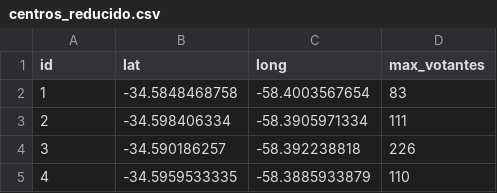
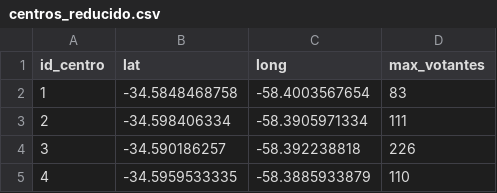
Before and after one commit to camiboj/Modelos, a CSV file: Tp grupal/centros_reducido.csv, drawn as a sheet; only a part is shown.

```diff
--- a/Tp grupal/centros_reducido.csv
+++ b/Tp grupal/centros_reducido.csv
@@ -1,2 +1,2 @@
-id,lat,long,max_votantes
+id_centro,lat,long,max_votantes
 1,-34.5848468758,-58.4003567654,83
```
Also changed, not shown: Tp grupal/votantes_reducido.csv, 9 other files.
